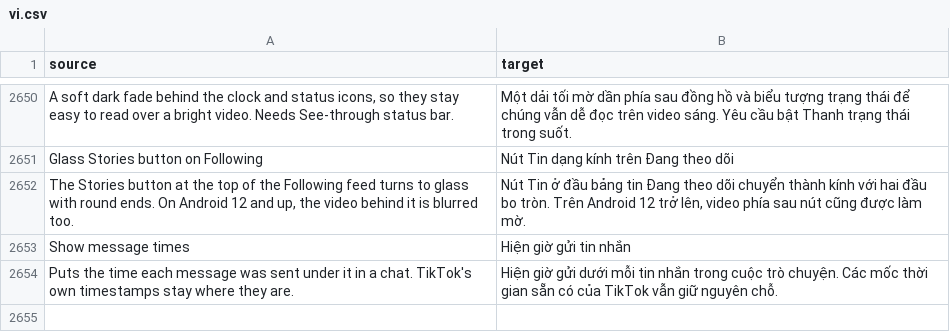
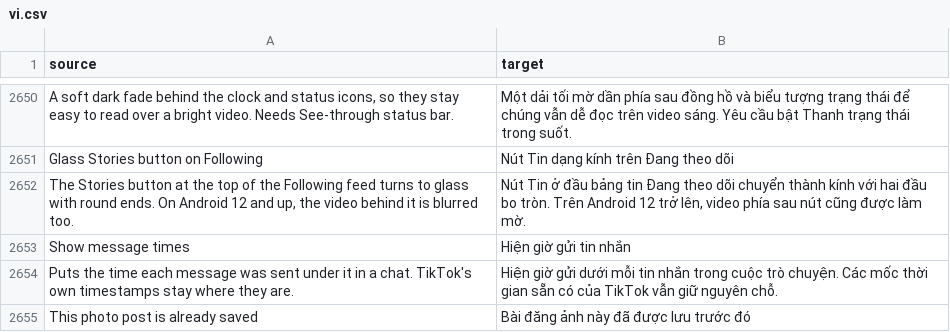
Before and after one commit to SysAdminDoc/HushFeed, a CSV file: extensions/tiktok/src/main/l10n/vi.csv, drawn as a sheet; only a part is shown, gaps mark what is left out; the diff names each change by its address in the sheet, - before the commit and + after, or states it on an @@ line.

Commit message:
fix(downloads): call a saved photo post a photo post
The already-saved choice for a photo post read "This video is already
saved", including for posts saved as original photos. Photo routes now
title it "This photo post is already saved", translated in all tables.

Refs #197

```diff
--- a/extensions/tiktok/src/main/l10n/vi.csv
+++ b/extensions/tiktok/src/main/l10n/vi.csv
+row 2655: This photo post is already saved | Bài đăng ảnh này đã được lưu trước đó
```
Also changed, not shown: extensions/tiktok/src/main/l10n/ar.tsv, extensions/tiktok/src/main/l10n/es.tsv, 25 other files.
